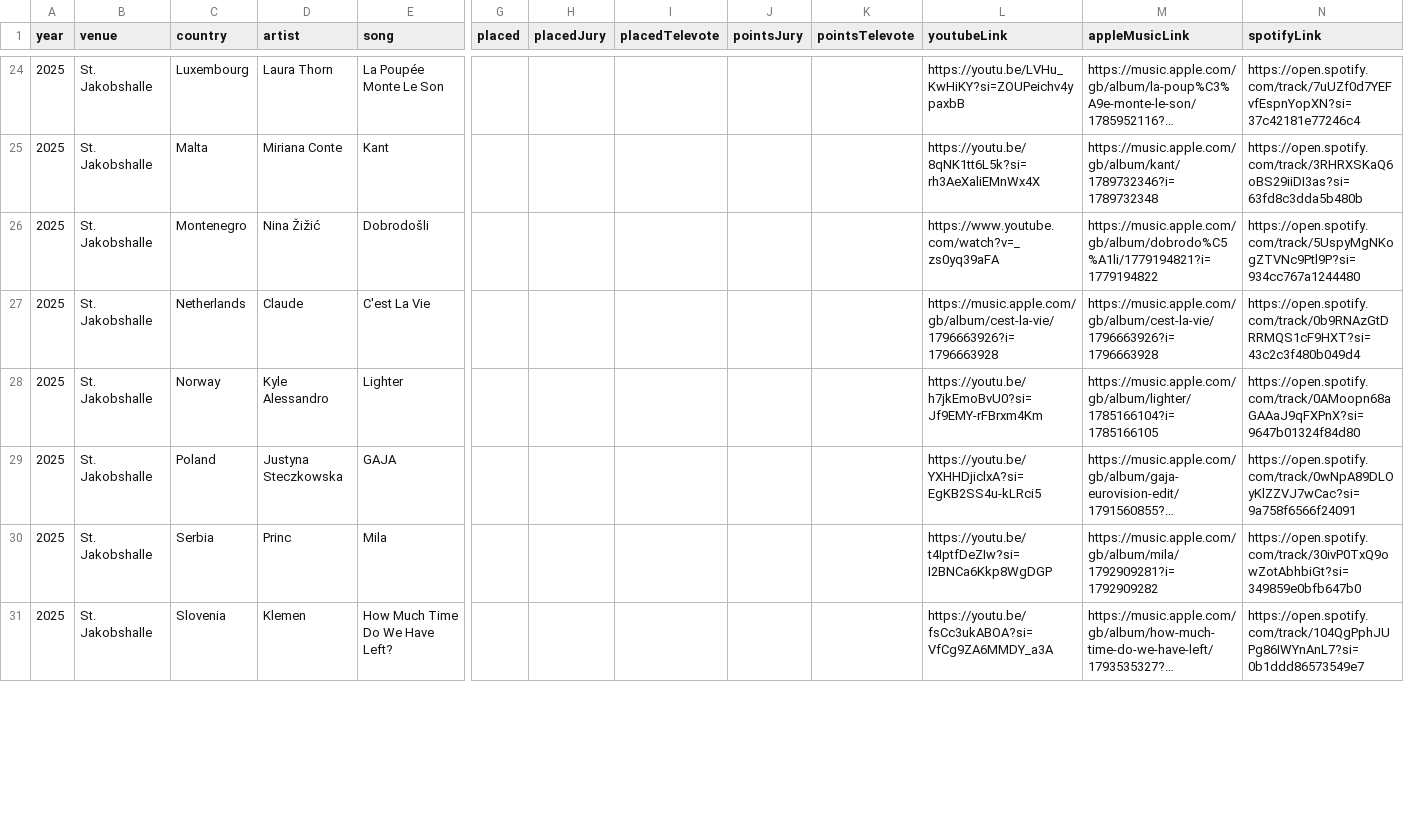
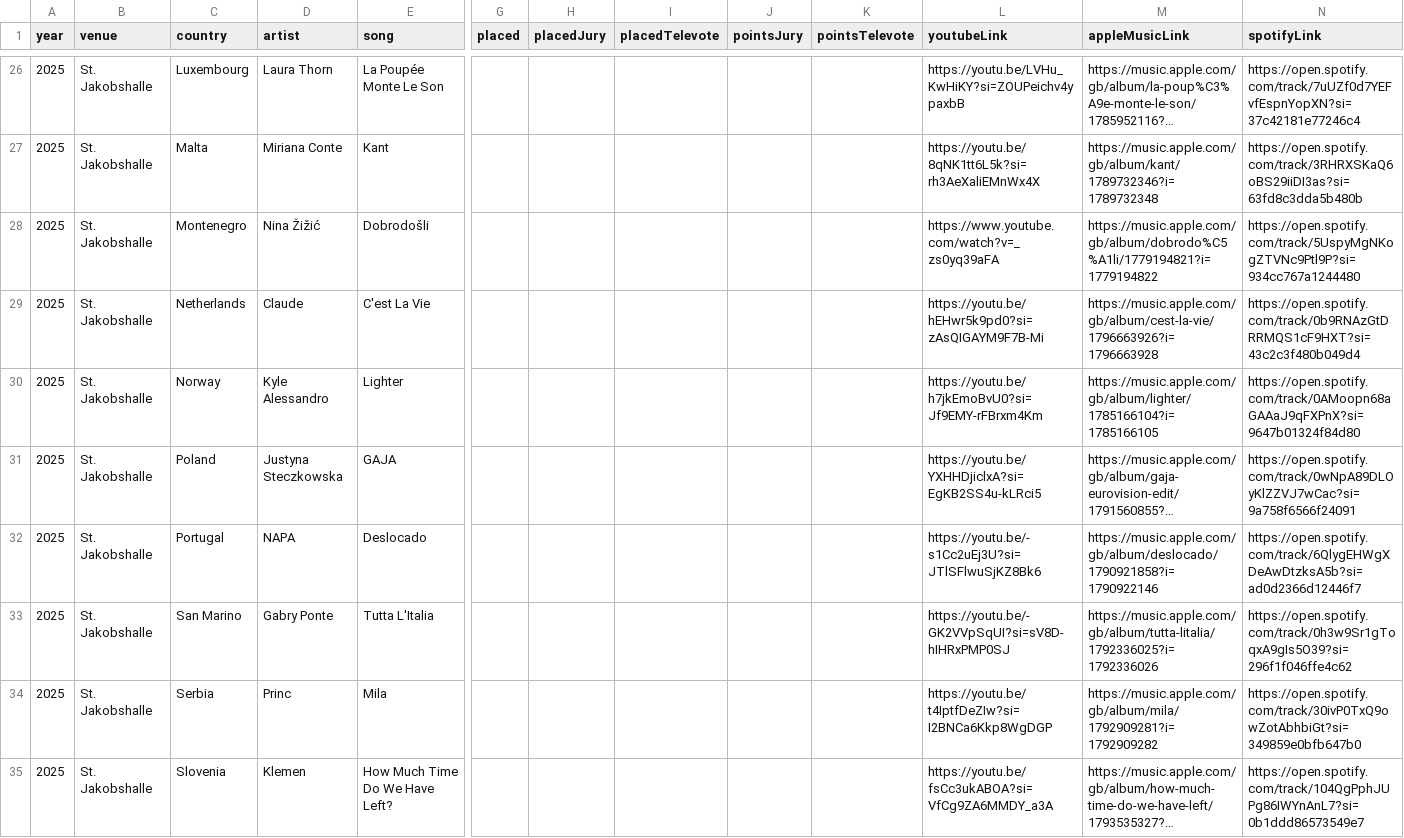
Before and after one commit to dannisteele/Eurovision-allocator, a CSV file: Set_Lists/CSV/2025.csv, drawn as a sheet; only a part is shown, gaps mark what is left out; long unchanged cells end in …; addresses are those after the commit; rows hold the shown columns only; the diff covers the shown part only; the diff names each change by its address in the sheet, - before the commit and + after, or states it on an @@ line.

Commit message:
Added more entries

```diff
--- a/Set_Lists/CSV/2025.csv
+++ b/Set_Lists/CSV/2025.csv
-L29 (youtubeLink): https://music.apple.com/gb/album/cest-la-vie/1796663926?i=1796663928
+L29 (youtubeLink): https://youtu.be/hEHwr5k9pd0?si=zAsQIGAYM9F7B-Mi
+row 32: 2025 | St. Jakobshalle | Portugal | NAPA | Deslocado |  |  |  |  |  | https://youtu.be/-s1Cc2uEj3U?si=JTlSFlwuSjKZ8Bk6 | https://music.apple.com/gb/album/deslocado/1790921858?i=1790922146 | https://open.spotify.com/track/6QlygEHWgXDeAwDtzksA5b?si=ad0d2366d12446f7
+row 33: 2025 | St. Jakobshalle | San Marino | Gabry Ponte | Tutta L'Italia |  |  |  |  |  | https://youtu.be/-GK2VVpSqUI?si=sV8D-hIHRxPMP0SJ | https://music.apple.com/gb/album/tutta-litalia/1792336025?i=1792336026 | https://open.spotify.com/track/0h3w9Sr1gToqxA9gIs5O39?si=296f1f046ffe4c62
```
Also changed, not shown: 3 added rows and 2 removed rows elsewhere in this file, Set_Lists/CSV/Performance.csv, Set_Lists/CSV/Song.csv, 6 other files.
